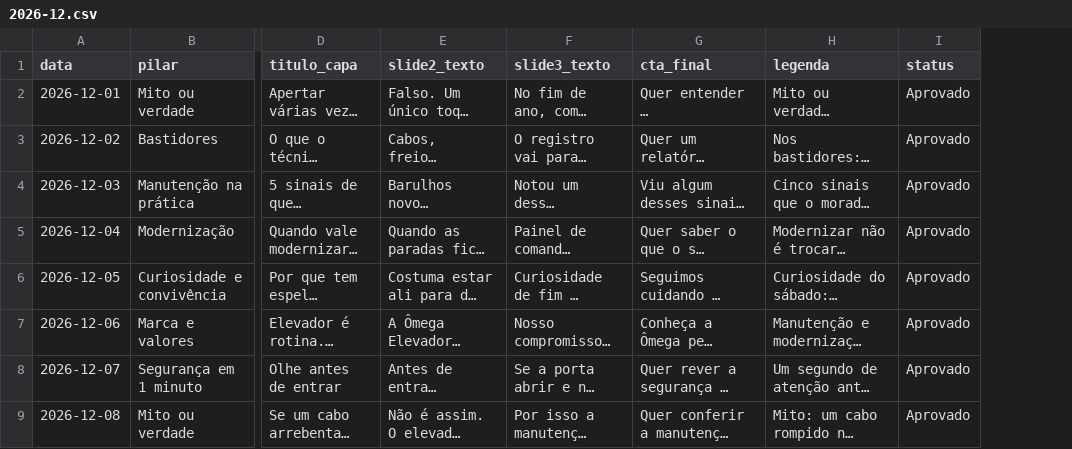
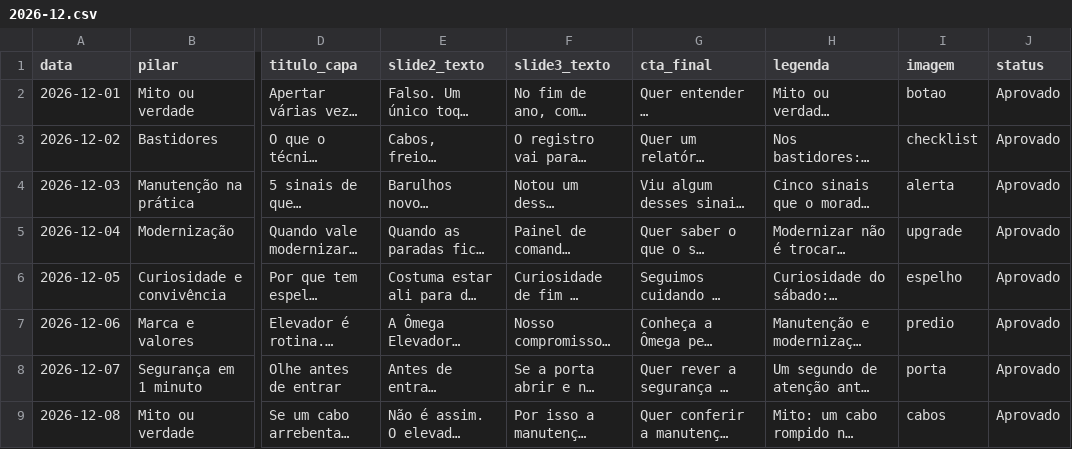
Before and after one commit to felipesalvim/omega-posts-diarios, a CSV file: conteudo/2026-12.csv, drawn as a sheet; only a part is shown, gaps mark what is left out; long unchanged cells end in …; the diff names each change by its address in the sheet, - before the commit and + after, or states it on an @@ line.

Commit message:
Novo visual dos slides, imagem na capa e contatos na legenda

```diff
--- a/conteudo/2026-12.csv
+++ b/conteudo/2026-12.csv
+column I (imagem), rows 2-9: botao | checklist | alerta | upgrade | espelho | predio | porta | cabos
```
Also changed, not shown: 18 other files.
